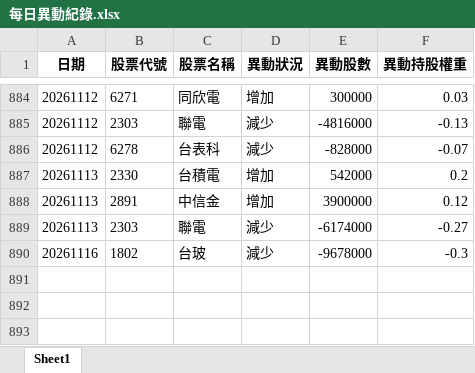
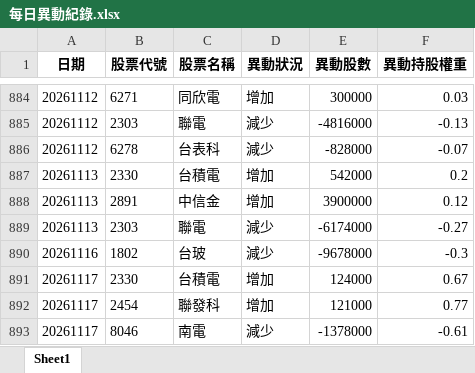
Before and after one commit to moneyorz/00981a-tracker, an Excel workbook: 每日異動紀錄.xlsx, sheet Sheet1, drawn as a sheet; only a part is shown, gaps mark what is left out; values as stored, in another font and other column widths than the file's, no borders; the diff names each change by its address in the sheet, - before the commit and + after, or states it on an @@ line.

```diff
--- a/每日異動紀錄.xlsx (sheet Sheet1)
+++ b/每日異動紀錄.xlsx (sheet Sheet1)
+row 891: 20261117 | 2330 | 台積電 | 增加 | 124000 | 0.67
+row 892: 20261117 | 2454 | 聯發科 | 增加 | 121000 | 0.77
+row 893: 20261117 | 8046 | 南電 | 減少 | -1378000 | -0.61
```
Also changed, not shown: 1 other file.
